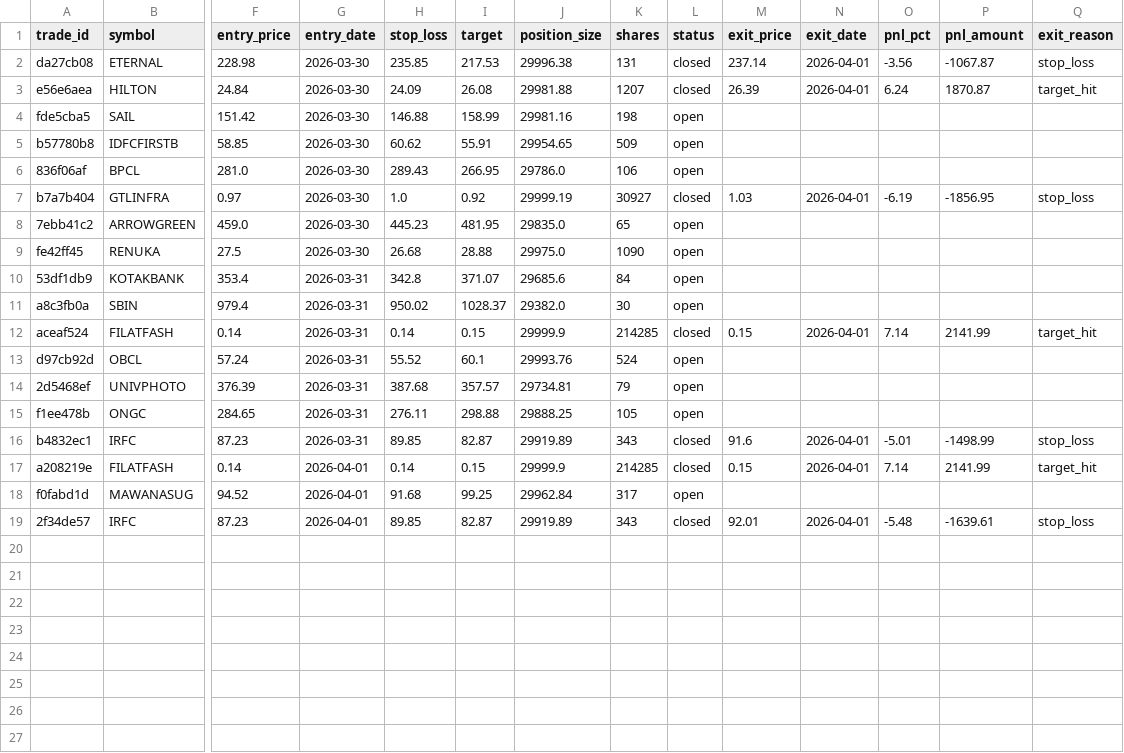
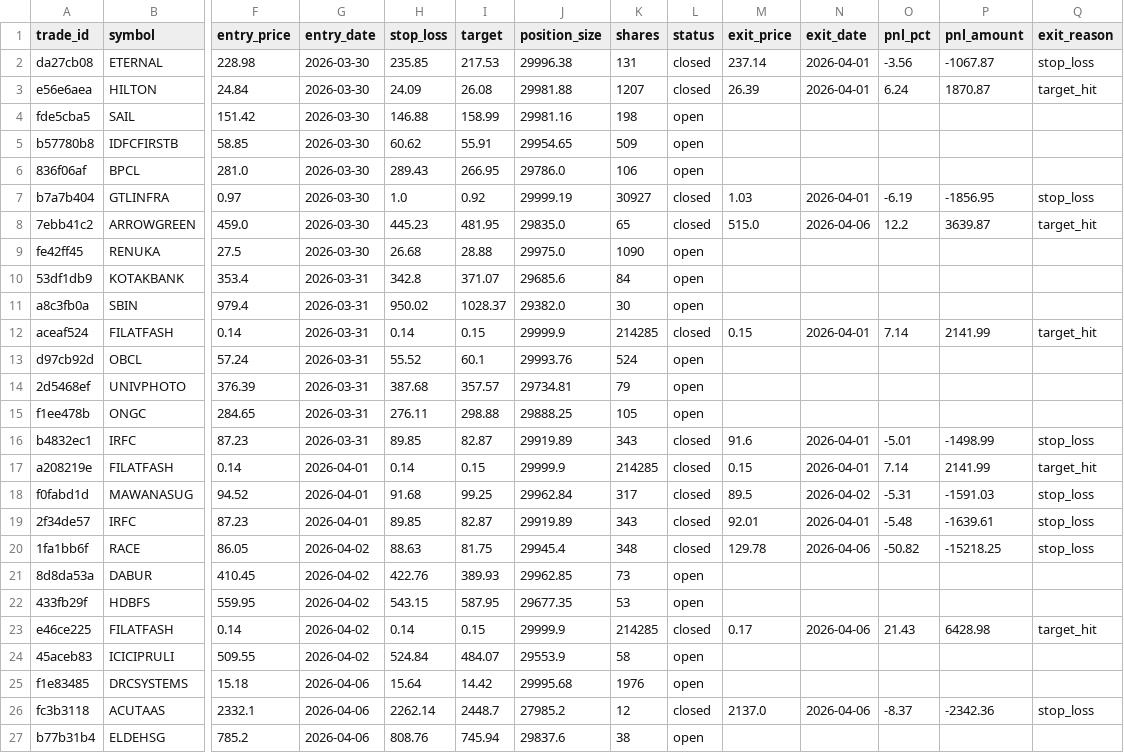
Before and after one commit to srewoo/agentX, a CSV file: backend/paper_trades/trades.csv, drawn as a sheet; only a part is shown, gaps mark what is left out; rows hold the shown columns only; the diff names each change by its address in the sheet, - before the commit and + after, or states it on an @@ line.

```diff
--- a/backend/paper_trades/trades.csv
+++ b/backend/paper_trades/trades.csv
-L8 (status): open
+L8 (status): closed
-M8 (exit_price): (empty)
+M8 (exit_price): 515.0
-N8 (exit_date): (empty)
+N8 (exit_date): 2026-04-06
-O8 (pnl_pct): (empty)
+O8 (pnl_pct): 12.2
-P8 (pnl_amount): (empty)
+P8 (pnl_amount): 3639.87
-Q8 (exit_reason): (empty)
+Q8 (exit_reason): target_hit
-L18 (status): open
+L18 (status): closed
-M18 (exit_price): (empty)
+M18 (exit_price): 89.5
-N18 (exit_date): (empty)
+N18 (exit_date): 2026-04-02
-O18 (pnl_pct): (empty)
+O18 (pnl_pct): -5.31
-P18 (pnl_amount): (empty)
+P18 (pnl_amount): -1591.03
-Q18 (exit_reason): (empty)
+Q18 (exit_reason): stop_loss
+row 20: 1fa1bb6f | RACE | 86.05 | 2026-04-02 | 88.63 | 81.75 | 29945.4 | 348 | closed | 129.78 | 2026-04-06 | -50.82 | -15218.25 | stop_loss
+row 21: 8d8da53a | DABUR | 410.45 | 2026-04-02 | 422.76 | 389.93 | 29962.85 | 73 | open
+row 22: 433fb29f | HDBFS | 559.95 | 2026-04-02 | 543.15 | 587.95 | 29677.35 | 53 | open
+row 23: e46ce225 | FILATFASH | 0.14 | 2026-04-02 | 0.14 | 0.15 | 29999.9 | 214285 | closed | 0.17 | 2026-04-06 | 21.43 | 6428.98 | target_hit
+row 24: 45aceb83 | ICICIPRULI | 509.55 | 2026-04-02 | 524.84 | 484.07 | 29553.9 | 58 | open
+row 25: f1e83485 | DRCSYSTEMS | 15.18 | 2026-04-06 | 15.64 | 14.42 | 29995.68 | 1976 | open
+row 26: fc3b3118 | ACUTAAS | 2332.1 | 2026-04-06 | 2262.14 | 2448.7 | 27985.2 | 12 | closed | 2137.0 | 2026-04-06 | -8.37 | -2342.36 | stop_loss
+row 27: b77b31b4 | ELDEHSG | 785.2 | 2026-04-06 | 808.76 | 745.94 | 29837.6 | 38 | open
```
Also changed, not shown: 43 other files.
